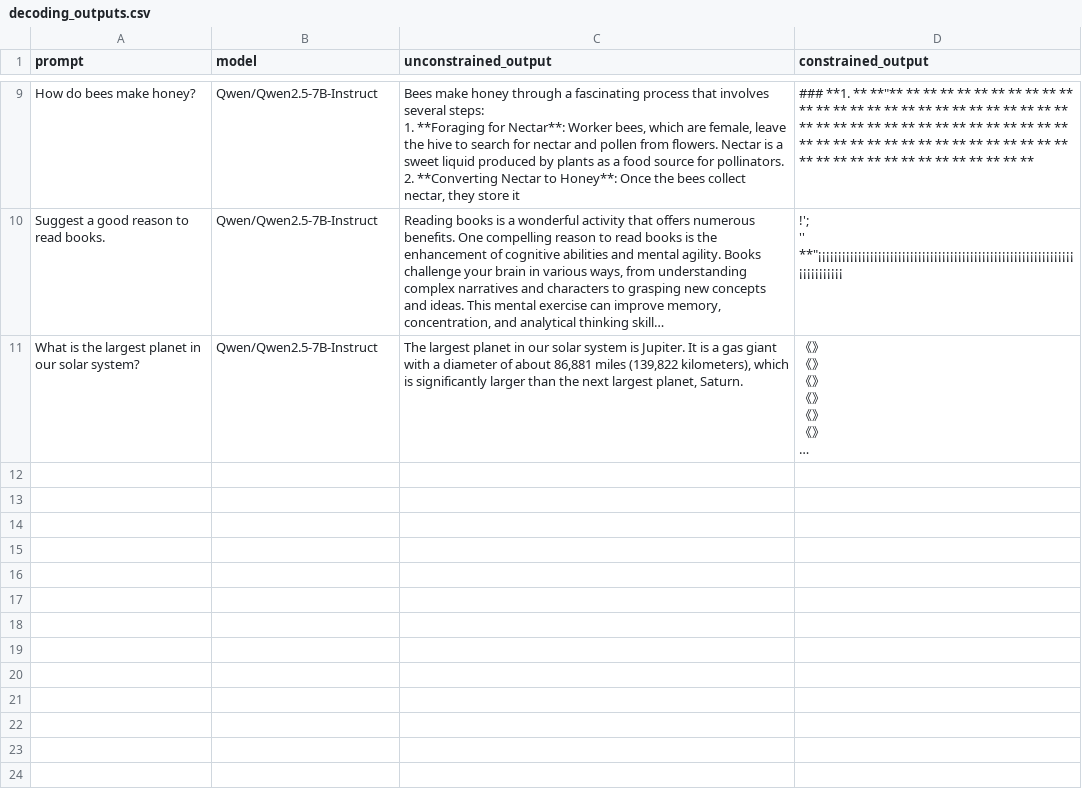
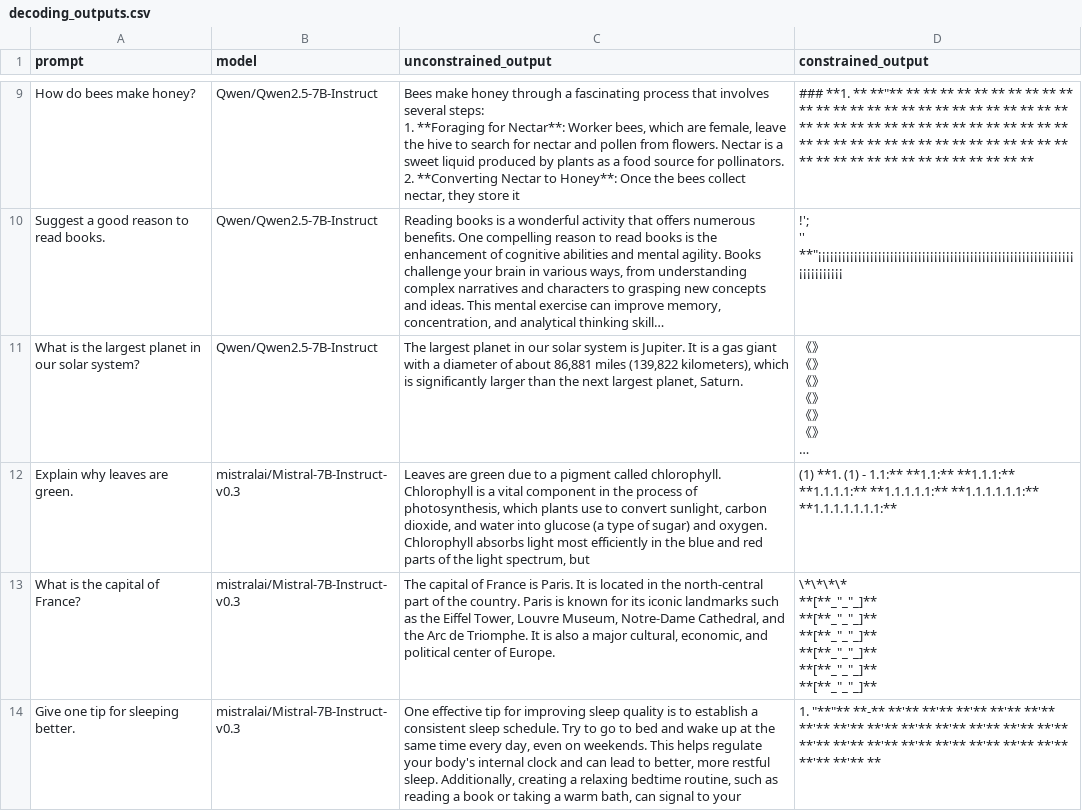
Before and after one commit to ItamarShalev/LLM, a CSV file: ass2-v2/outputs/decoding_outputs.csv, drawn as a sheet; only a part is shown, gaps mark what is left out; long unchanged cells end in …; ↵ is a line break in a cell; the diff covers the shown part only; the diff names each change by its address in the sheet, - before the commit and + after, or states it on an @@ line.

```diff
--- a/ass2-v2/outputs/decoding_outputs.csv
+++ b/ass2-v2/outputs/decoding_outputs.csv
+row 12: Explain why leaves are green. | mistralai/Mistral-7B-Instruct-v0.3 | Leaves are green due to a pigment called chlorophyll. Chlorophyll is a vital component in the process of photosynthesis, which plants use to convert sunlight, carbon dioxide, and water into glucose (a type of sugar) and oxygen. Chlorophyll absorbs light most efficiently in the blue and red parts of the light spectrum, but | (1) **1. (1) - 1.1:** **1.1:** **1.1.1:** **1.1.1.1:** **1.1.1.1.1:** **1.1.1.1.1.1:** **1.1.1.1.1.1.1:**
+row 13: What is the capital of France? | mistralai/Mistral-7B-Instruct-v0.3 | The capital of France is Paris. It is located in the north-central part of the country. Paris is known for its iconic landmarks such as the Eiffel Tower, Louvre Museum, Notre-Dame Cathedral, and the Arc de Triomphe. It is also a major cultural, economic, and political center of Europe. | \*\*\*\* ↵ **[**_"_"_]** ↵ **[**_"_"_]** ↵ **[**_"_"_]** ↵ **[**_"_"_]** ↵ **[**_"_"_]** ↵ **[**_"_"_]**
+row 14: Give one tip for sleeping better. | mistralai/Mistral-7B-Instruct-v0.3 | One effective tip for improving sleep quality is to establish a consistent sleep schedule. Try to go to bed and wake up at the same time every day, even on weekends. This helps regulate your body's internal clock and can lead to better, more restful sleep. Additionally, creating a relaxing bedtime routine, such as reading a book or taking a warm bath, can signal to your | 1. "**"** **-** **'** **'** **'** **'** **'** **'** **'** **'** **'** **'** **'** **'** **'** **'** **'** **'** **'** **'** **'** **'** **'** **'** **'** **
```
Also changed, not shown: 7 added rows elsewhere in this file, ass2-v2/outputs/decoding_outputs_system_prompt.csv.
